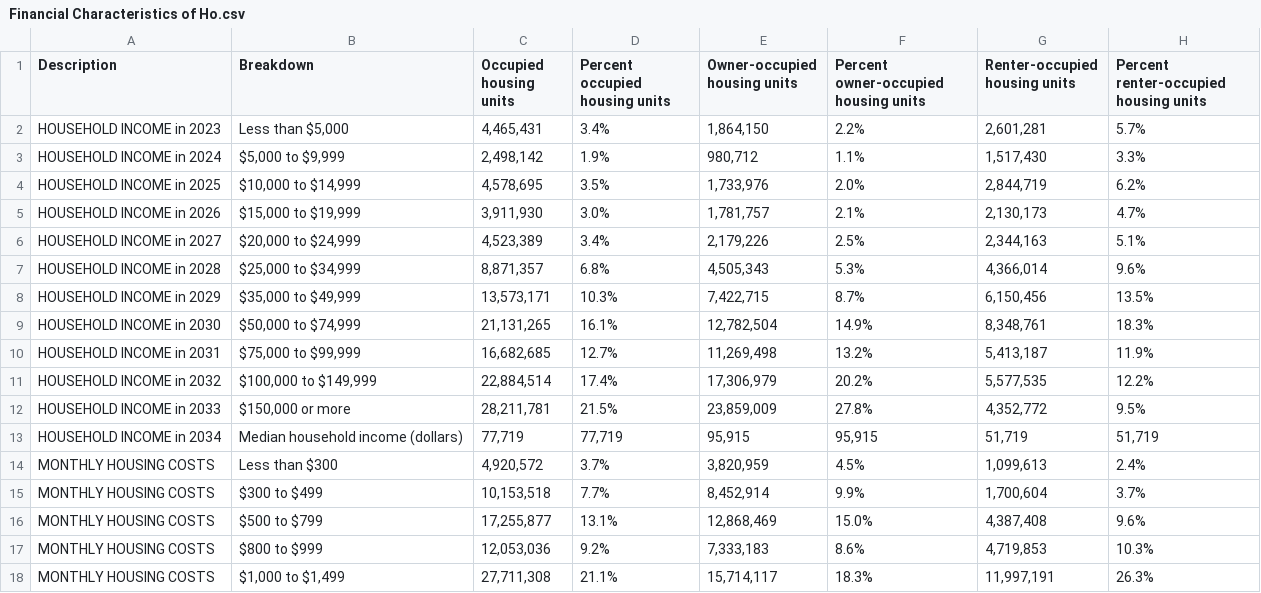
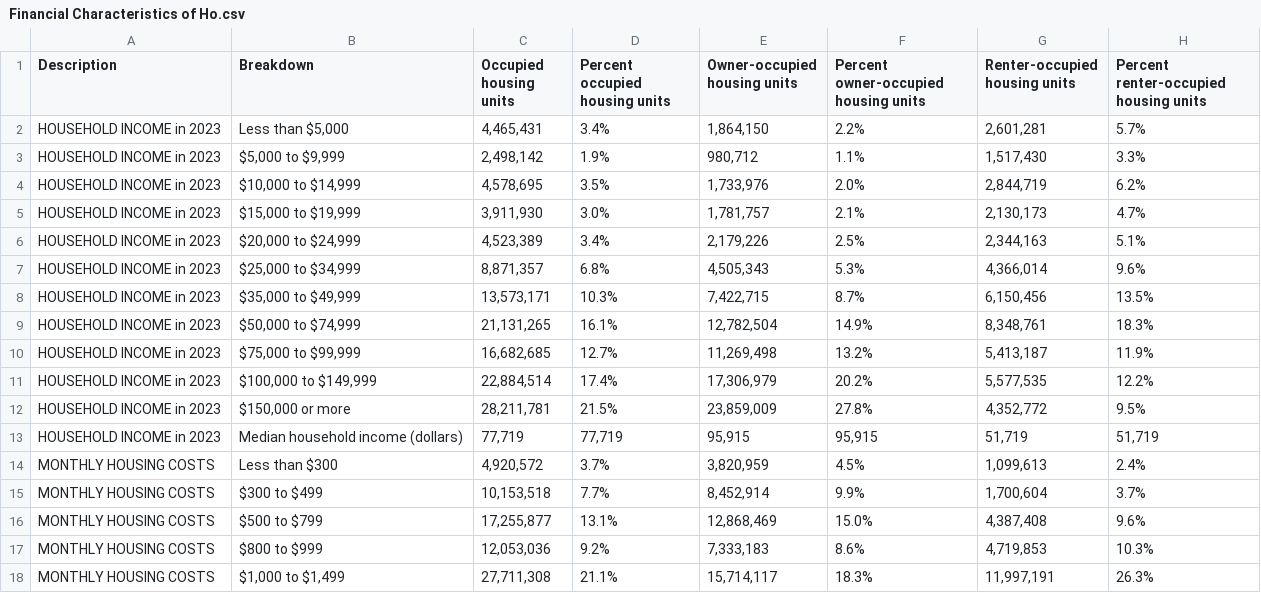
Before and after one commit to padmapraba/house-price-analysis, a CSV file: data/Financial Characteristics of Ho.csv, drawn as a sheet; only a part is shown; the diff covers the shown part only.

```diff
--- a/data/Financial Characteristics of Ho.csv
+++ b/data/Financial Characteristics of Ho.csv
@@ -2,13 +2,13 @@
 HOUSEHOLD INCOME in 2023,"Less than $5,000","4,465,431",3.4%,"1,864,150",2.2%,"2,601,281",5.7%
-HOUSEHOLD INCOME in 2024,"$5,000 to $9,999","2,498,142",1.9%,"980,712",1.1%,"1,517,430",3.3%
-HOUSEHOLD INCOME in 2025,"$10,000 to $14,999","4,578,695",3.5%,"1,733,976",2.0%,"2,844,719",6.2%
-HOUSEHOLD INCOME in 2026,"$15,000 to $19,999","3,911,930",3.0%,"1,781,757",2.1%,"2,130,173",4.7%
-HOUSEHOLD INCOME in 2027,"$20,000 to $24,999","4,523,389",3.4%,"2,179,226",2.5%,"2,344,163",5.1%
-HOUSEHOLD INCOME in 2028,"$25,000 to $34,999","8,871,357",6.8%,"4,505,343",5.3%,"4,366,014",9.6%
-HOUSEHOLD INCOME in 2029,"$35,000 to $49,999","13,573,171",10.3%,"7,422,715",8.7%,"6,150,456",13.5%
-HOUSEHOLD INCOME in 2030,"$50,000 to $74,999","21,131,265",16.1%,"12,782,504",14.9%,"8,348,761",18.3%
-HOUSEHOLD INCOME in 2031,"$75,000 to $99,999","16,682,685",12.7%,"11,269,498",13.2%,"5,413,187",11.9%
-HOUSEHOLD INCOME in 2032,"$100,000 to $149,999","22,884,514",17.4%,"17,306,979",20.2%,"5,577,535",12.2%
-HOUSEHOLD INCOME in 2033,"$150,000 or more","28,211,781",21.5%,"23,859,009",27.8%,"4,352,772",9.5%
-HOUSEHOLD INCOME in 2034,Median household income (dollars),"77,719","77,719","95,915","95,915","51,719","51,719"
+HOUSEHOLD INCOME in 2023,"$5,000 to $9,999","2,498,142",1.9%,"980,712",1.1%,"1,517,430",3.3%
+HOUSEHOLD INCOME in 2023,"$10,000 to $14,999","4,578,695",3.5%,"1,733,976",2.0%,"2,844,719",6.2%
+HOUSEHOLD INCOME in 2023,"$15,000 to $19,999","3,911,930",3.0%,"1,781,757",2.1%,"2,130,173",4.7%
+HOUSEHOLD INCOME in 2023,"$20,000 to $24,999","4,523,389",3.4%,"2,179,226",2.5%,"2,344,163",5.1%
+HOUSEHOLD INCOME in 2023,"$25,000 to $34,999","8,871,357",6.8%,"4,505,343",5.3%,"4,366,014",9.6%
+HOUSEHOLD INCOME in 2023,"$35,000 to $49,999","13,573,171",10.3%,"7,422,715",8.7%,"6,150,456",13.5%
+HOUSEHOLD INCOME in 2023,"$50,000 to $74,999","21,131,265",16.1%,"12,782,504",14.9%,"8,348,761",18.3%
+HOUSEHOLD INCOME in 2023,"$75,000 to $99,999","16,682,685",12.7%,"11,269,498",13.2%,"5,413,187",11.9%
+HOUSEHOLD INCOME in 2023,"$100,000 to $149,999","22,884,514",17.4%,"17,306,979",20.2%,"5,577,535",12.2%
+HOUSEHOLD INCOME in 2023,"$150,000 or more","28,211,781",21.5%,"23,859,009",27.8%,"4,352,772",9.5%
+HOUSEHOLD INCOME in 2023,Median household income (dollars),"77,719","77,719","95,915","95,915","51,719","51,719"
 MONTHLY HOUSING COSTS,Less than $300,"4,920,572",3.7%,"3,820,959",4.5%,"1,099,613",2.4%
```
Also changed, not shown: 21 edited cells elsewhere in this file.
